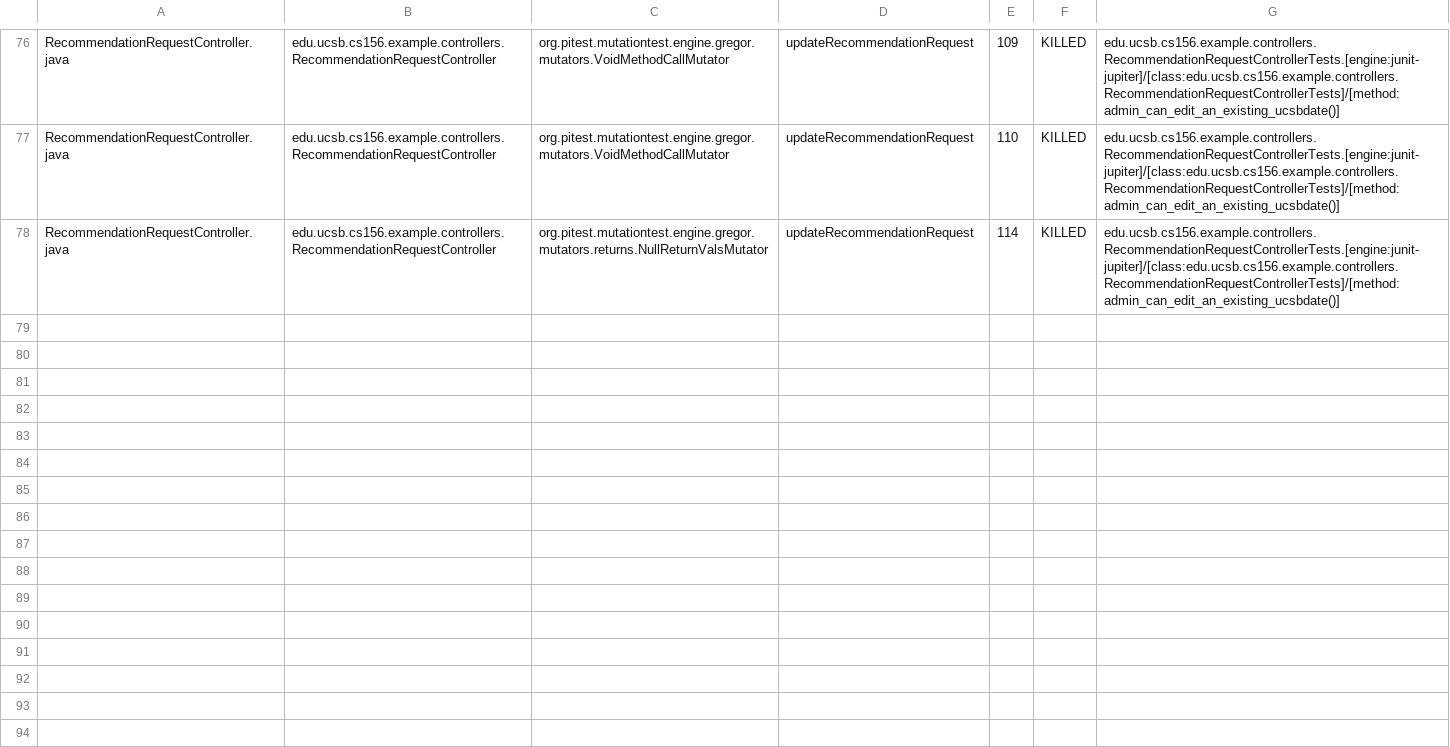
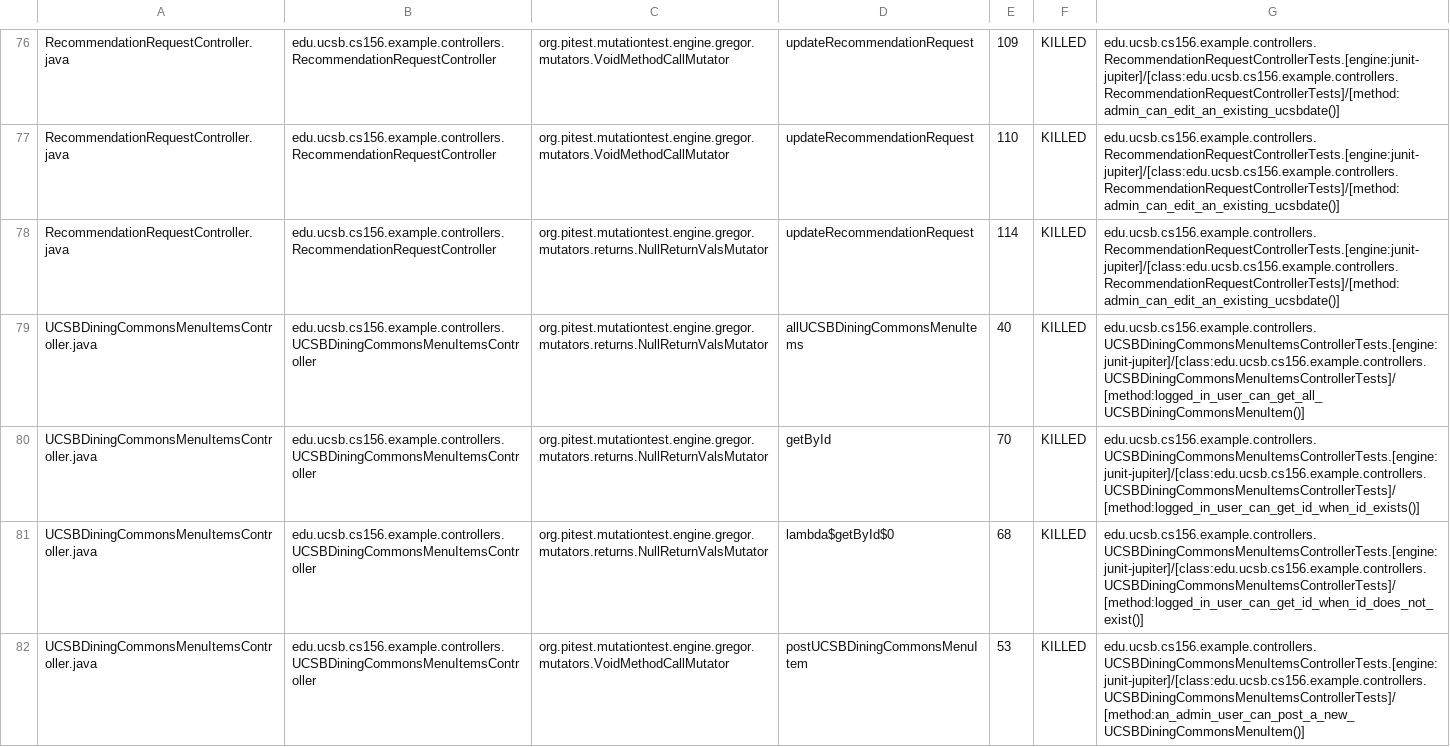
Before and after one commit to ucsb-cs156-s24/team02-s24-4pm-3, a CSV file: pitest/mutations.csv, drawn as a sheet; only a part is shown, gaps mark what is left out; the diff covers the shown part only; the diff names each change by its address in the sheet, - before the commit and + after, or states it on an @@ line.

Commit message:
Deploying to gh-pages from @ ucsb-cs156-s24/team02-s24-4pm-3@010a88c32672c54e22c8cf67b9948209866ffcf5 🚀

```diff
--- a/pitest/mutations.csv
+++ b/pitest/mutations.csv
+row 79: UCSBDiningCommonsMenuItemsController.java | edu.ucsb.cs156.example.controllers.UCSBDiningCommonsMenuItemsController | org.pitest.mutationtest.engine.gregor.mutators.returns.NullReturnValsMutator | allUCSBDiningCommonsMenuItems | 40 | KILLED | edu.ucsb.cs156.example.controllers.UCSBDiningCommonsMenuItemsControllerTests.[engine:junit-jupiter]/[class:edu.ucsb.cs156.example.controllers.UCSBDiningCommonsMenuItemsControllerTests]/[method:logged_in_user_can_get_all_UCSBDiningCommonsMenuItem()]
+row 80: UCSBDiningCommonsMenuItemsController.java | edu.ucsb.cs156.example.controllers.UCSBDiningCommonsMenuItemsController | org.pitest.mutationtest.engine.gregor.mutators.returns.NullReturnValsMutator | getById | 70 | KILLED | edu.ucsb.cs156.example.controllers.UCSBDiningCommonsMenuItemsControllerTests.[engine:junit-jupiter]/[class:edu.ucsb.cs156.example.controllers.UCSBDiningCommonsMenuItemsControllerTests]/[method:logged_in_user_can_get_id_when_id_exists()]
+row 81: UCSBDiningCommonsMenuItemsController.java | edu.ucsb.cs156.example.controllers.UCSBDiningCommonsMenuItemsController | org.pitest.mutationtest.engine.gregor.mutators.returns.NullReturnValsMutator | lambda$getById$0 | 68 | KILLED | edu.ucsb.cs156.example.controllers.UCSBDiningCommonsMenuItemsControllerTests.[engine:junit-jupiter]/[class:edu.ucsb.cs156.example.controllers.UCSBDiningCommonsMenuItemsControllerTests]/[method:logged_in_user_can_get_id_when_id_does_not_exist()]
+row 82: UCSBDiningCommonsMenuItemsController.java | edu.ucsb.cs156.example.controllers.UCSBDiningCommonsMenuItemsController | org.pitest.mutationtest.engine.gregor.mutators.VoidMethodCallMutator | postUCSBDiningCommonsMenuItem | 53 | KILLED | edu.ucsb.cs156.example.controllers.UCSBDiningCommonsMenuItemsControllerTests.[engine:junit-jupiter]/[class:edu.ucsb.cs156.example.controllers.UCSBDiningCommonsMenuItemsControllerTests]/[method:an_admin_user_can_post_a_new_UCSBDiningCommonsMenuItem()]
```
Also changed, not shown: 3 added rows elsewhere in this file, 17 other files.
